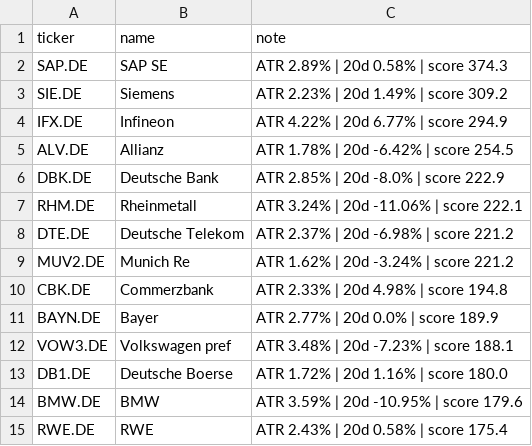
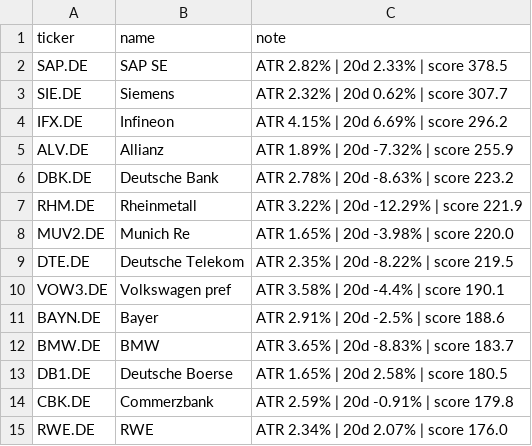
Before and after one commit to amaccountant/swing-agent, a CSV file: watchlist.csv, drawn as a sheet.

```diff
--- a/watchlist.csv
+++ b/watchlist.csv
@@ -1,15 +1,15 @@
 ticker,name,note
-SAP.DE,SAP SE,ATR 2.89% | 20d 0.58% | score 374.3
-SIE.DE,Siemens,ATR 2.23% | 20d 1.49% | score 309.2
-IFX.DE,Infineon,ATR 4.22% | 20d 6.77% | score 294.9
-ALV.DE,Allianz,ATR 1.78% | 20d -6.42% | score 254.5
-DBK.DE,Deutsche Bank,ATR 2.85% | 20d -8.0% | score 222.9
-RHM.DE,Rheinmetall,ATR 3.24% | 20d -11.06% | score 222.1
-DTE.DE,Deutsche Telekom,ATR 2.37% | 20d -6.98% | score 221.2
-MUV2.DE,Munich Re,ATR 1.62% | 20d -3.24% | score 221.2
-CBK.DE,Commerzbank,ATR 2.33% | 20d 4.98% | score 194.8
-BAYN.DE,Bayer,ATR 2.77% | 20d 0.0% | score 189.9
-VOW3.DE,Volkswagen pref,ATR 3.48% | 20d -7.23% | score 188.1
-DB1.DE,Deutsche Boerse,ATR 1.72% | 20d 1.16% | score 180.0
-BMW.DE,BMW,ATR 3.59% | 20d -10.95% | score 179.6
-RWE.DE,RWE,ATR 2.43% | 20d 0.58% | score 175.4
+SAP.DE,SAP SE,ATR 2.82% | 20d 2.33% | score 378.5
+SIE.DE,Siemens,ATR 2.32% | 20d 0.62% | score 307.7
+IFX.DE,Infineon,ATR 4.15% | 20d 6.69% | score 296.2
+ALV.DE,Allianz,ATR 1.89% | 20d -7.32% | score 255.9
+DBK.DE,Deutsche Bank,ATR 2.78% | 20d -8.63% | score 223.2
+RHM.DE,Rheinmetall,ATR 3.22% | 20d -12.29% | score 221.9
+MUV2.DE,Munich Re,ATR 1.65% | 20d -3.98% | score 220.0
+DTE.DE,Deutsche Telekom,ATR 2.35% | 20d -8.22% | score 219.5
+VOW3.DE,Volkswagen pref,ATR 3.58% | 20d -4.4% | score 190.1
+BAYN.DE,Bayer,ATR 2.91% | 20d -2.5% | score 188.6
+BMW.DE,BMW,ATR 3.65% | 20d -8.83% | score 183.7
+DB1.DE,Deutsche Boerse,ATR 1.65% | 20d 2.58% | score 180.5
+CBK.DE,Commerzbank,ATR 2.59% | 20d -0.91% | score 179.8
+RWE.DE,RWE,ATR 2.34% | 20d 2.07% | score 176.0
```
Also changed, not shown: 3 other files.
